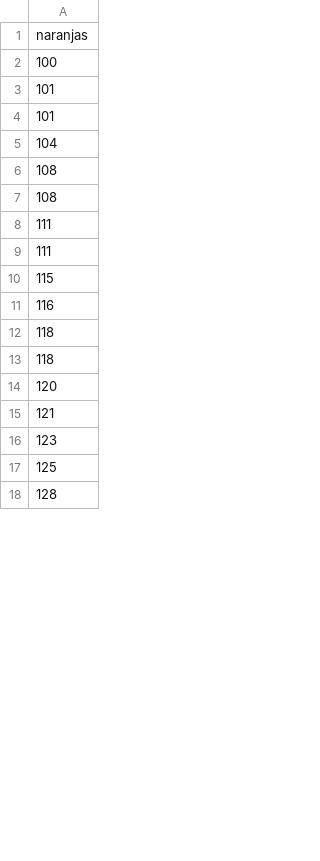
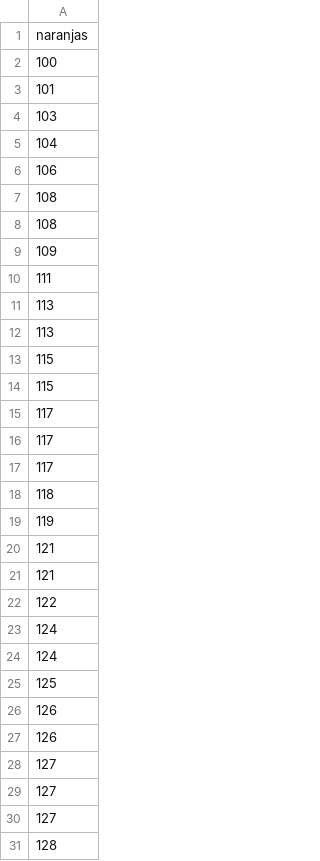
Before and after one commit to Barroso03/examennaranjas, a CSV file: naranjas.csv, drawn as a sheet; only a part is shown; the diff covers the shown part only.

```diff
--- a/naranjas.csv
+++ b/naranjas.csv
@@ -3,16 +3,29 @@ naranjas
 101
-101
+103
 104
+106
 108
 108
+109
 111
-111
+113
+113
 115
-116
+115
+117
+117
+117
 118
-118
-120
+119
 121
-123
+121
+122
+124
+124
 125
+126
+126
+127
+127
+127
 128
```
Also changed, not shown: 19 added rows, 32 removed rows and 20 edited cells elsewhere in this file, 3 other files.
